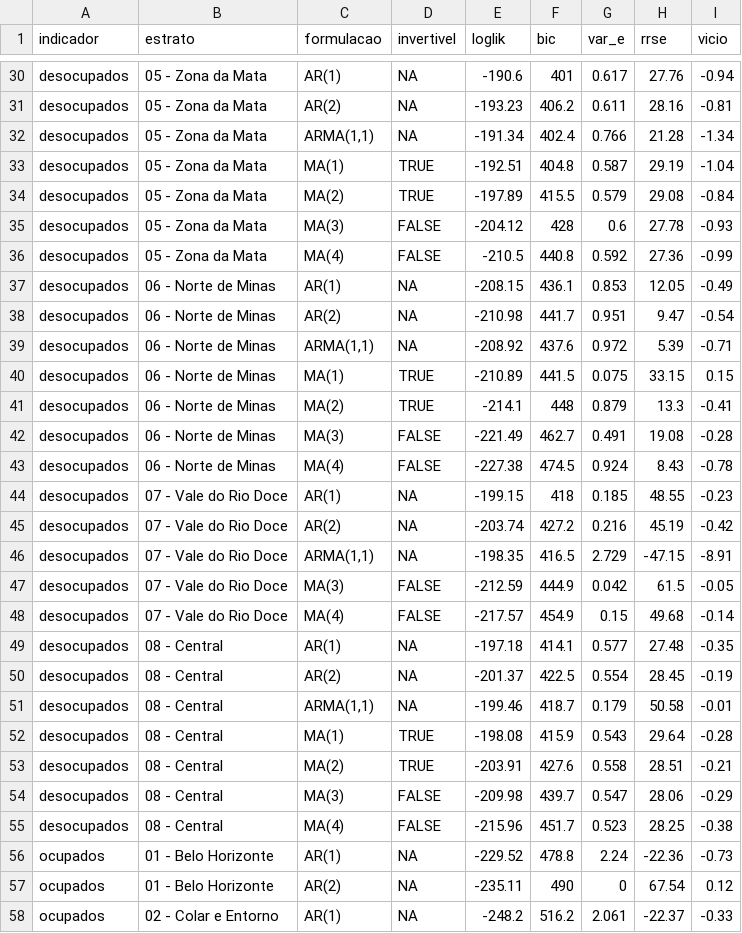
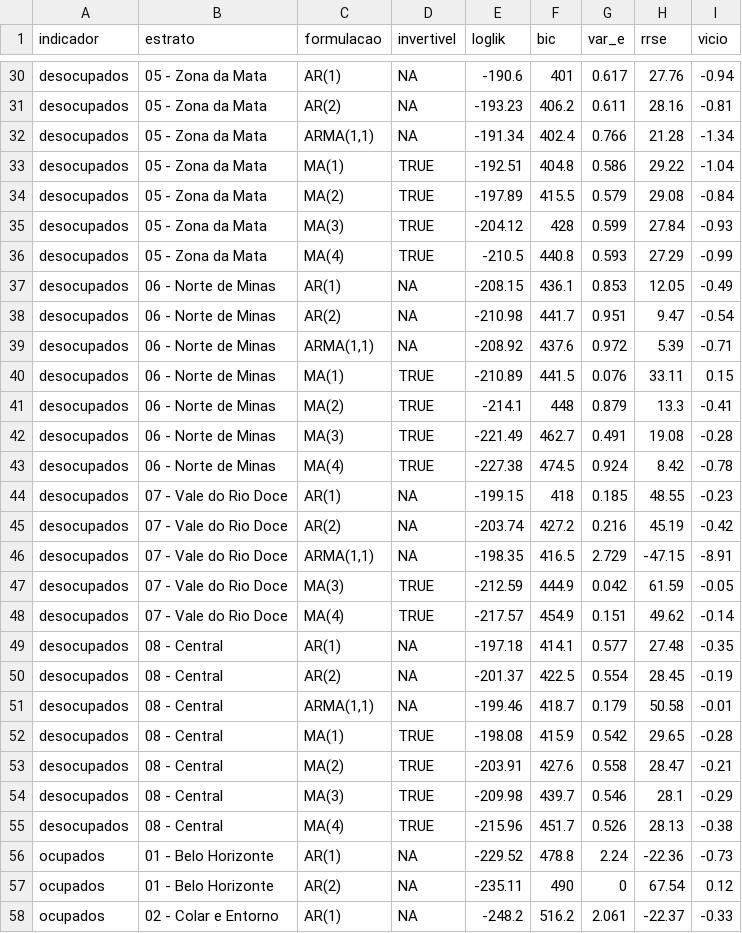
Before and after one commit to FundacaoJoaoPinheiro/series_trabalho, a CSV file: outputs/comparacao_formulacoes/comparacao_formulacoes.csv, drawn as a sheet; only a part is shown, gaps mark what is left out; the diff covers the shown part only.

```diff
--- a/outputs/comparacao_formulacoes/comparacao_formulacoes.csv
+++ b/outputs/comparacao_formulacoes/comparacao_formulacoes.csv
@@ -32,6 +32,6 @@
 "desocupados","05 - Zona da Mata","ARMA(1,1)",NA,-191.34,402.4,0.766,21.28,-1.34
-"desocupados","05 - Zona da Mata","MA(1)",TRUE,-192.51,404.8,0.587,29.19,-1.04
+"desocupados","05 - Zona da Mata","MA(1)",TRUE,-192.51,404.8,0.586,29.22,-1.04
 "desocupados","05 - Zona da Mata","MA(2)",TRUE,-197.89,415.5,0.579,29.08,-0.84
-"desocupados","05 - Zona da Mata","MA(3)",FALSE,-204.12,428,0.6,27.78,-0.93
-"desocupados","05 - Zona da Mata","MA(4)",FALSE,-210.5,440.8,0.592,27.36,-0.99
+"desocupados","05 - Zona da Mata","MA(3)",TRUE,-204.12,428,0.599,27.84,-0.93
+"desocupados","05 - Zona da Mata","MA(4)",TRUE,-210.5,440.8,0.593,27.29,-0.99
 "desocupados","06 - Norte de Minas","AR(1)",NA,-208.15,436.1,0.853,12.05,-0.49
@@ -39,6 +39,6 @@
 "desocupados","06 - Norte de Minas","ARMA(1,1)",NA,-208.92,437.6,0.972,5.39,-0.71
-"desocupados","06 - Norte de Minas","MA(1)",TRUE,-210.89,441.5,0.075,33.15,0.15
+"desocupados","06 - Norte de Minas","MA(1)",TRUE,-210.89,441.5,0.076,33.11,0.15
 "desocupados","06 - Norte de Minas","MA(2)",TRUE,-214.1,448,0.879,13.3,-0.41
-"desocupados","06 - Norte de Minas","MA(3)",FALSE,-221.49,462.7,0.491,19.08,-0.28
-"desocupados","06 - Norte de Minas","MA(4)",FALSE,-227.38,474.5,0.924,8.43,-0.78
+"desocupados","06 - Norte de Minas","MA(3)",TRUE,-221.49,462.7,0.491,19.08,-0.28
+"desocupados","06 - Norte de Minas","MA(4)",TRUE,-227.38,474.5,0.924,8.42,-0.78
 "desocupados","07 - Vale do Rio Doce","AR(1)",NA,-199.15,418,0.185,48.55,-0.23
@@ -46,4 +46,4 @@
 "desocupados","07 - Vale do Rio Doce","ARMA(1,1)",NA,-198.35,416.5,2.729,-47.15,-8.91
-"desocupados","07 - Vale do Rio Doce","MA(3)",FALSE,-212.59,444.9,0.042,61.5,-0.05
-"desocupados","07 - Vale do Rio Doce","MA(4)",FALSE,-217.57,454.9,0.15,49.68,-0.14
+"desocupados","07 - Vale do Rio Doce","MA(3)",TRUE,-212.59,444.9,0.042,61.59,-0.05
+"desocupados","07 - Vale do Rio Doce","MA(4)",TRUE,-217.57,454.9,0.151,49.62,-0.14
 "desocupados","08 - Central","AR(1)",NA,-197.18,414.1,0.577,27.48,-0.35
@@ -51,6 +51,6 @@
 "desocupados","08 - Central","ARMA(1,1)",NA,-199.46,418.7,0.179,50.58,-0.01
-"desocupados","08 - Central","MA(1)",TRUE,-198.08,415.9,0.543,29.64,-0.28
-"desocupados","08 - Central","MA(2)",TRUE,-203.91,427.6,0.558,28.51,-0.21
-"desocupados","08 - Central","MA(3)",FALSE,-209.98,439.7,0.547,28.06,-0.29
-"desocupados","08 - Central","MA(4)",FALSE,-215.96,451.7,0.523,28.25,-0.38
+"desocupados","08 - Central","MA(1)",TRUE,-198.08,415.9,0.542,29.65,-0.28
+"desocupados","08 - Central","MA(2)",TRUE,-203.91,427.6,0.558,28.47,-0.21
+"desocupados","08 - Central","MA(3)",TRUE,-209.98,439.7,0.546,28.1,-0.29
+"desocupados","08 - Central","MA(4)",TRUE,-215.96,451.7,0.526,28.13,-0.38
 "ocupados","01 - Belo Horizonte","AR(1)",NA,-229.52,478.8,2.24,-22.36,-0.73
```
Also changed, not shown: 66 edited cells elsewhere in this file, outputs/univariado_corrigido/resumo_desocupados.csv, outputs/univariado_corrigido/resumo_ocupados.csv, 32 other files.
